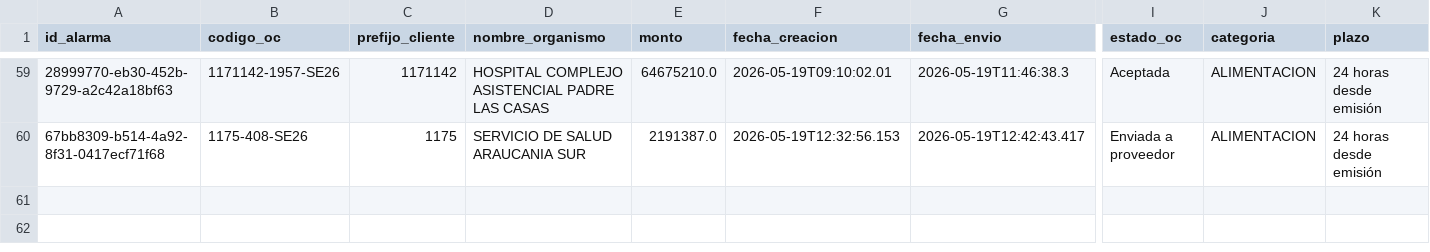
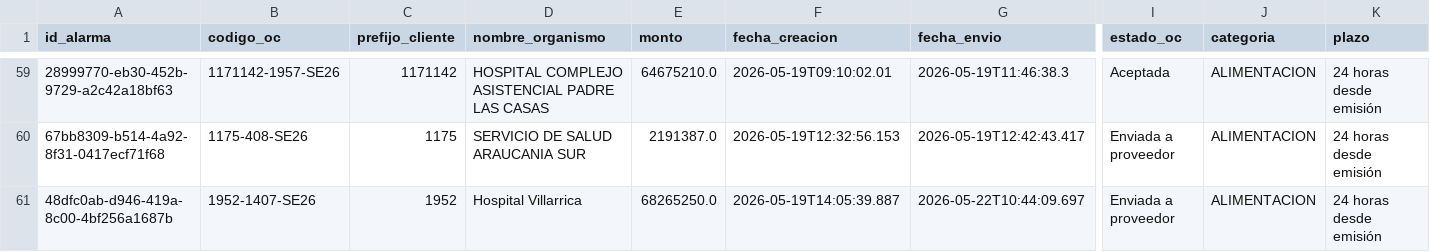
Before and after one commit to hurtadodaniel/mp, a CSV file: data/alarmas.csv, drawn as a sheet; only a part is shown, gaps mark what is left out; rows hold the shown columns only; the diff names each change by its address in the sheet, - before the commit and + after, or states it on an @@ line.

```diff
--- a/data/alarmas.csv
+++ b/data/alarmas.csv
+row 61: 48dfc0ab-d946-419a-8c00-4bf256a1687b | 1952-1407-SE26 | 1952 | Hospital Villarrica | 68265250.0 | 2026-05-19T14:05:39.887 | 2026-05-22T10:44:09.697 | Enviada a proveedor | ALIMENTACION | 24 horas desde emisión
```
Also changed, not shown: data/ordenes_detalle.csv, 2 other files.
